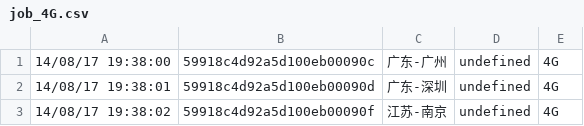
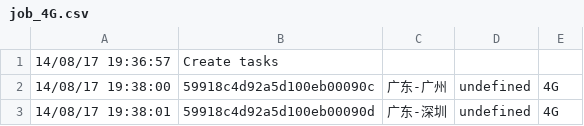
Before and after one commit to AZsoftAlanZheng/SpeedTest_API, a CSV file: jmeter_test/20170814/job_4G.csv, drawn as a sheet; only a part is shown; the shorter side is filled out with more unchanged rows; the diff names each change by its address in the sheet, - before the commit and + after, or states it on an @@ line.

```diff
--- a/jmeter_test/20170814/job_4G.csv
+++ b/jmeter_test/20170814/job_4G.csv
+row 1: 14/08/17 19:36:57 | Create tasks
```
Also changed, not shown: jmeter_test/20170814/job_Wifi.csv, 2 other files.
